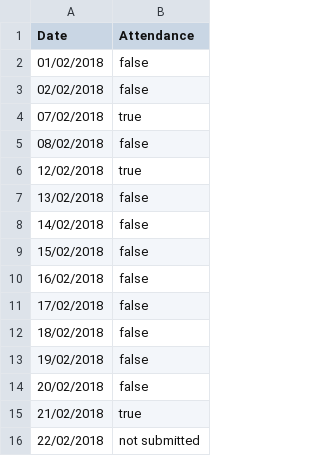
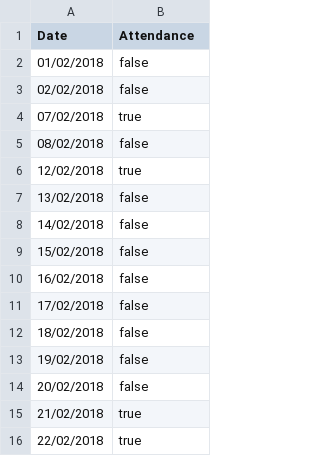
Before and after one commit to MapeSVK/AttendanceSystem, a CSV file: fakeDB/February.csv, drawn as a sheet.

```diff
--- a/fakeDB/February.csv
+++ b/fakeDB/February.csv
@@ -15,2 +15,2 @@ Date, Attendance
 21/02/2018,true
-22/02/2018,not submitted
+22/02/2018,true
```
Also changed, not shown: 6 other files.
